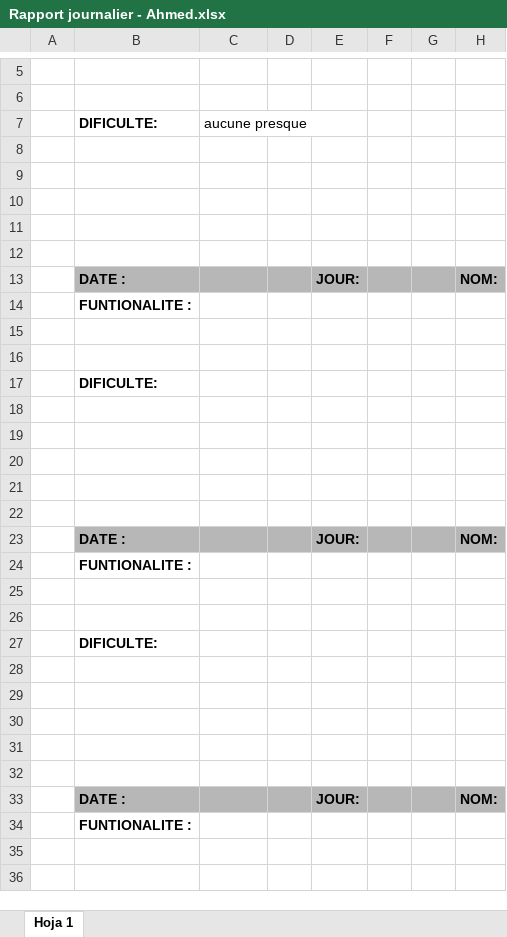
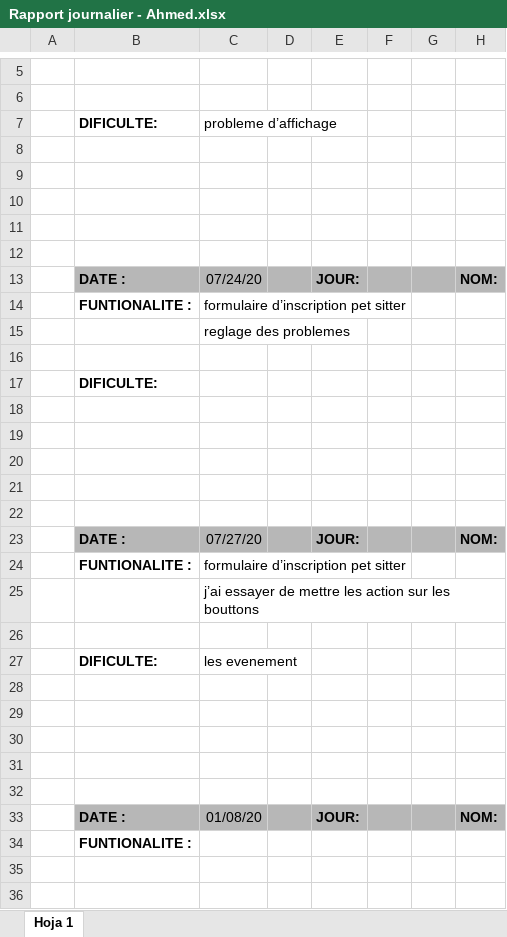
Before and after one commit to rcorro27/petsfriendly, an Excel workbook: rapport journalier/Rapport journalier - Ahmed.xlsx, sheet Hoja 1, drawn as a sheet; only a part is shown, gaps mark what is left out; values as stored, in another font and other column widths than the file's, no borders; removed rows and columns are numbered as before the commit, all else as after; the diff names each change by its address in the sheet, - before the commit and + after, or states it on an @@ line.

```diff
--- a/rapport journalier/Rapport journalier - Ahmed.xlsx (sheet Hoja 1)
+++ b/rapport journalier/Rapport journalier - Ahmed.xlsx (sheet Hoja 1)
-C7: aucune presque
+C7: probleme d’affichage
-C13: (empty)
+C13: 07/24/20
-C14: (empty)
+C14: formulaire d’inscription pet sitter
-C15: (empty)
+C15: reglage des problemes
-C23: (empty)
+C23: 07/27/20
-C24: (empty)
+C24: formulaire d’inscription pet sitter
+row 25:  |  | j’ai essayer de mettre les action sur les bouttons
-row 27: (empty)
+row 27:  | DIFICULTE: | les evenement
-row 27:  | DIFICULTE:
-C33: (empty)
+C33: 01/08/20
```
Also changed, not shown: 5 other files.
